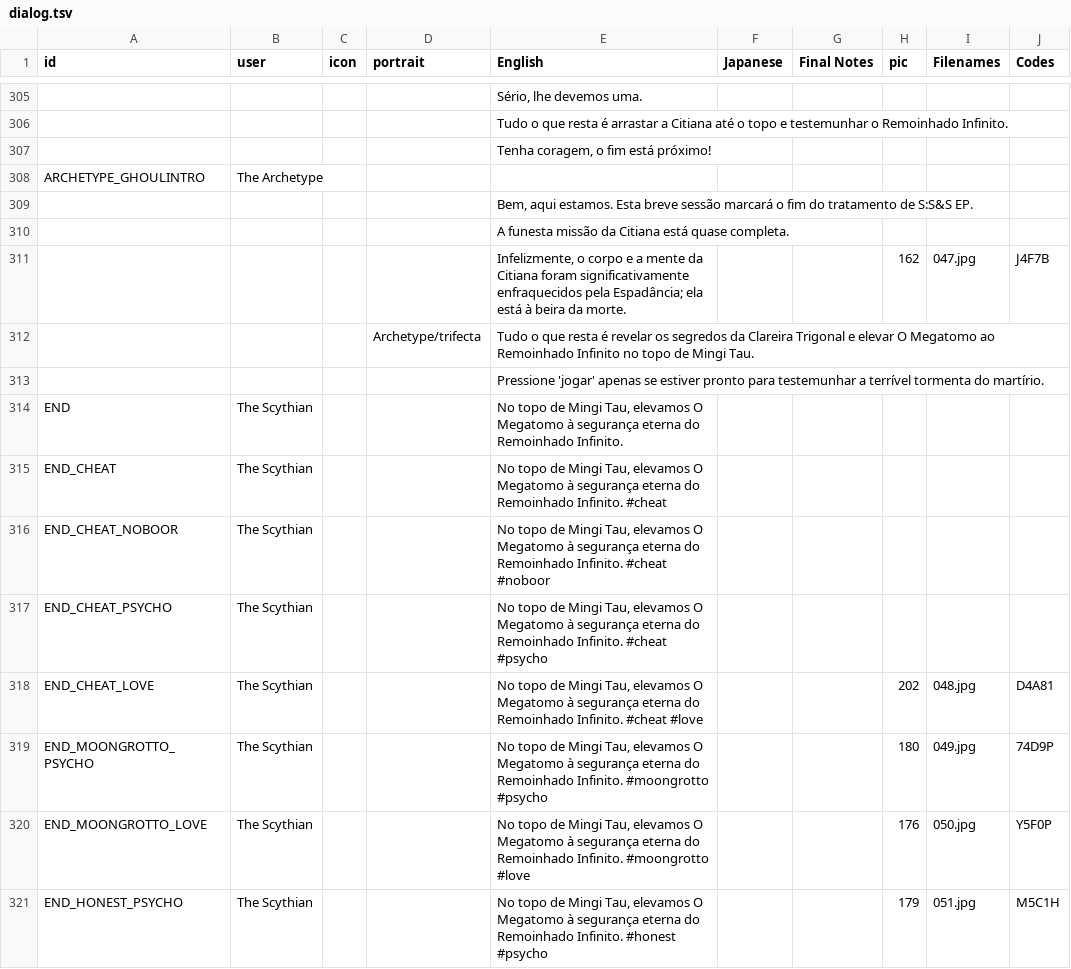
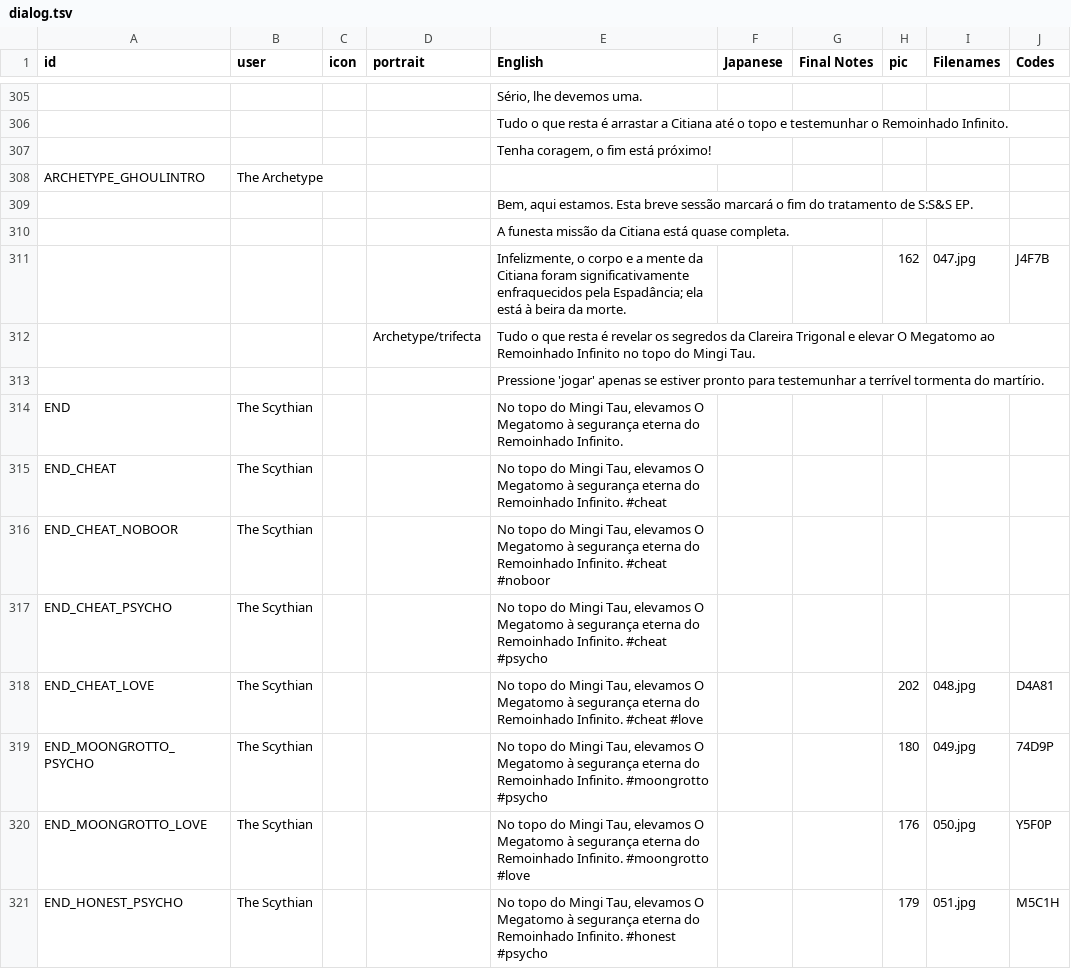
Before and after one commit to cesardeg/swordable, a TSV file: locales/portuguese/dialog.tsv, drawn as a sheet; only a part is shown, gaps mark what is left out; the diff covers the shown part only.

```diff
--- a/locales/portuguese/dialog.tsv
+++ b/locales/portuguese/dialog.tsv
@@ -311,11 +311,11 @@ ARCHETYPE_GHOULINTRO	The Archetype
 				Infelizmente, o corpo e a mente da Citiana foram significativamente enfraquecidos pela Espadância; ela está à beira da morte.			162	047.jpg	J4F7B
-			Archetype/trifecta	Tudo o que resta é revelar os segredos da Clareira Trigonal e elevar O Megatomo ao Remoinhado Infinito no topo de Mingi Tau.					
+			Archetype/trifecta	Tudo o que resta é revelar os segredos da Clareira Trigonal e elevar O Megatomo ao Remoinhado Infinito no topo do Mingi Tau.					
 				Pressione 'jogar' apenas se estiver pronto para testemunhar a terrível tormenta do martírio.					
-END	The Scythian			No topo de Mingi Tau, elevamos O Megatomo à segurança eterna do Remoinhado Infinito.					
-END_CHEAT	The Scythian			No topo de Mingi Tau, elevamos O Megatomo à segurança eterna do Remoinhado Infinito. #cheat					
-END_CHEAT_NOBOOR	The Scythian			No topo de Mingi Tau, elevamos O Megatomo à segurança eterna do Remoinhado Infinito. #cheat #noboor					
-END_CHEAT_PSYCHO	The Scythian			No topo de Mingi Tau, elevamos O Megatomo à segurança eterna do Remoinhado Infinito. #cheat #psycho					
-END_CHEAT_LOVE	The Scythian			No topo de Mingi Tau, elevamos O Megatomo à segurança eterna do Remoinhado Infinito. #cheat #love			202	048.jpg	D4A81
-END_MOONGROTTO_PSYCHO	The Scythian			No topo de Mingi Tau, elevamos O Megatomo à segurança eterna do Remoinhado Infinito. #moongrotto #psycho			180	049.jpg	74D9P
-END_MOONGROTTO_LOVE	The Scythian			No topo de Mingi Tau, elevamos O Megatomo à segurança eterna do Remoinhado Infinito. #moongrotto #love			176	050.jpg	Y5F0P
-END_HONEST_PSYCHO	The Scythian			No topo de Mingi Tau, elevamos O Megatomo à segurança eterna do Remoinhado Infinito. #honest #psycho			179	051.jpg	M5C1H
+END	The Scythian			No topo do Mingi Tau, elevamos O Megatomo à segurança eterna do Remoinhado Infinito.					
+END_CHEAT	The Scythian			No topo do Mingi Tau, elevamos O Megatomo à segurança eterna do Remoinhado Infinito. #cheat					
+END_CHEAT_NOBOOR	The Scythian			No topo do Mingi Tau, elevamos O Megatomo à segurança eterna do Remoinhado Infinito. #cheat #noboor					
+END_CHEAT_PSYCHO	The Scythian			No topo do Mingi Tau, elevamos O Megatomo à segurança eterna do Remoinhado Infinito. #cheat #psycho					
+END_CHEAT_LOVE	The Scythian			No topo do Mingi Tau, elevamos O Megatomo à segurança eterna do Remoinhado Infinito. #cheat #love			202	048.jpg	D4A81
+END_MOONGROTTO_PSYCHO	The Scythian			No topo do Mingi Tau, elevamos O Megatomo à segurança eterna do Remoinhado Infinito. #moongrotto #psycho			180	049.jpg	74D9P
+END_MOONGROTTO_LOVE	The Scythian			No topo do Mingi Tau, elevamos O Megatomo à segurança eterna do Remoinhado Infinito. #moongrotto #love			176	050.jpg	Y5F0P
+END_HONEST_PSYCHO	The Scythian			No topo do Mingi Tau, elevamos O Megatomo à segurança eterna do Remoinhado Infinito. #honest #psycho			179	051.jpg	M5C1H
```
Also changed, not shown: 47 edited cells elsewhere in this file, locales/spanish/dialog.tsv, 2 other files.
